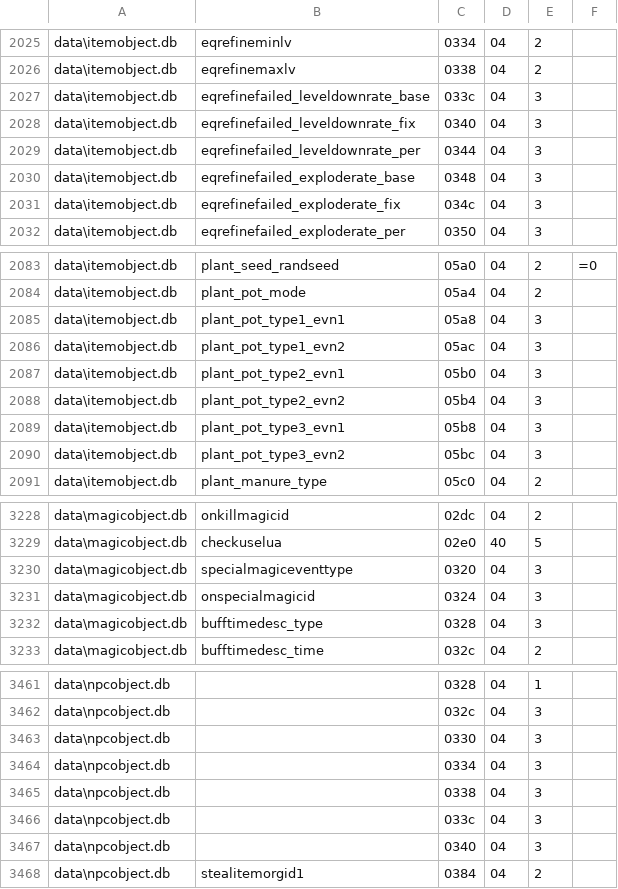
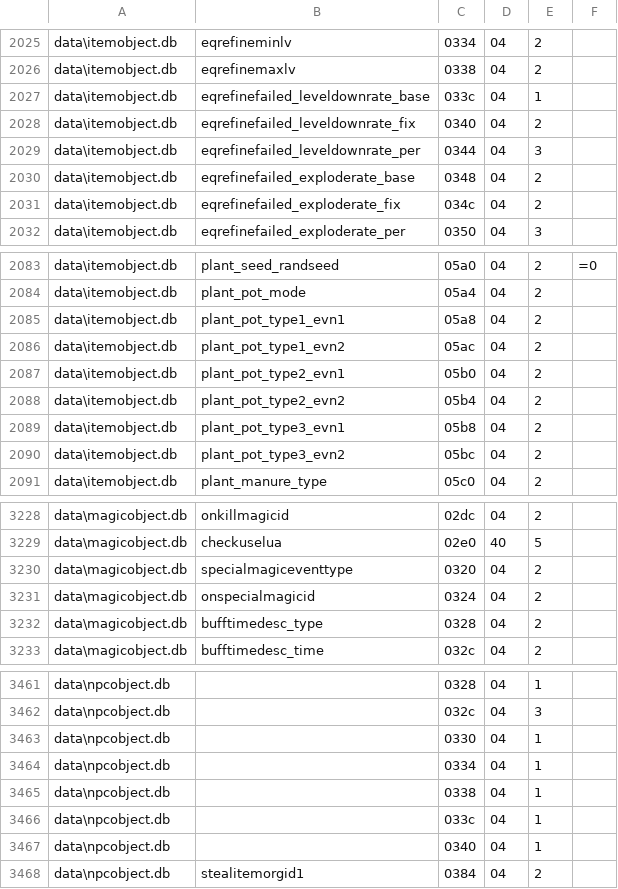
Before and after one commit to McBen/FDB_Extractor2, a CSV file: field_def/fields.csv, drawn as a sheet; only a part is shown, gaps mark what is left out; the diff covers the shown part only.

```diff
--- a/field_def/fields.csv
+++ b/field_def/fields.csv
@@ -2026,7 +2026,7 @@ data\itemobject.db;eqrefineminlv;0334;04;2;
 data\itemobject.db;eqrefinemaxlv;0338;04;2;
-data\itemobject.db;eqrefinefailed_leveldownrate_base;033c;04;3;
-data\itemobject.db;eqrefinefailed_leveldownrate_fix;0340;04;3;
+data\itemobject.db;eqrefinefailed_leveldownrate_base;033c;04;1;
+data\itemobject.db;eqrefinefailed_leveldownrate_fix;0340;04;2;
 data\itemobject.db;eqrefinefailed_leveldownrate_per;0344;04;3;
-data\itemobject.db;eqrefinefailed_exploderate_base;0348;04;3;
-data\itemobject.db;eqrefinefailed_exploderate_fix;034c;04;3;
+data\itemobject.db;eqrefinefailed_exploderate_base;0348;04;2;
+data\itemobject.db;eqrefinefailed_exploderate_fix;034c;04;2;
 data\itemobject.db;eqrefinefailed_exploderate_per;0350;04;3;
@@ -2084,8 +2084,8 @@ data\itemobject.db;plant_seed_randseed;05a0;04;2;=0
 data\itemobject.db;plant_pot_mode;05a4;04;2;
-data\itemobject.db;plant_pot_type1_evn1;05a8;04;3;
-data\itemobject.db;plant_pot_type1_evn2;05ac;04;3;
-data\itemobject.db;plant_pot_type2_evn1;05b0;04;3;
-data\itemobject.db;plant_pot_type2_evn2;05b4;04;3;
-data\itemobject.db;plant_pot_type3_evn1;05b8;04;3;
-data\itemobject.db;plant_pot_type3_evn2;05bc;04;3;
+data\itemobject.db;plant_pot_type1_evn1;05a8;04;2;
+data\itemobject.db;plant_pot_type1_evn2;05ac;04;2;
+data\itemobject.db;plant_pot_type2_evn1;05b0;04;2;
+data\itemobject.db;plant_pot_type2_evn2;05b4;04;2;
+data\itemobject.db;plant_pot_type3_evn1;05b8;04;2;
+data\itemobject.db;plant_pot_type3_evn2;05bc;04;2;
 data\itemobject.db;plant_manure_type;05c0;04;2;
@@ -3229,5 +3229,5 @@ data\magicobject.db;onkillmagicid;02dc;04;2;
 data\magicobject.db;checkuselua;02e0;40;5;
-data\magicobject.db;specialmagiceventtype;0320;04;3;
-data\magicobject.db;onspecialmagicid;0324;04;3;
-data\magicobject.db;bufftimedesc_type;0328;04;3;
+data\magicobject.db;specialmagiceventtype;0320;04;2;
+data\magicobject.db;onspecialmagicid;0324;04;2;
+data\magicobject.db;bufftimedesc_type;0328;04;2;
 data\magicobject.db;bufftimedesc_time;032c;04;2;
@@ -3462,7 +3462,7 @@ data\npcobject.db;;0328;04;1;
 data\npcobject.db;;032c;04;3;
-data\npcobject.db;;0330;04;3;
-data\npcobject.db;;0334;04;3;
-data\npcobject.db;;0338;04;3;
-data\npcobject.db;;033c;04;3;
-data\npcobject.db;;0340;04;3;
+data\npcobject.db;;0330;04;1;
+data\npcobject.db;;0334;04;1;
+data\npcobject.db;;0338;04;1;
+data\npcobject.db;;033c;04;1;
+data\npcobject.db;;0340;04;1;
 data\npcobject.db;stealitemorgid1;0384;04;2;
```
Also changed, not shown: 40 edited cells elsewhere in this file, field_def/db_crc.csv.
